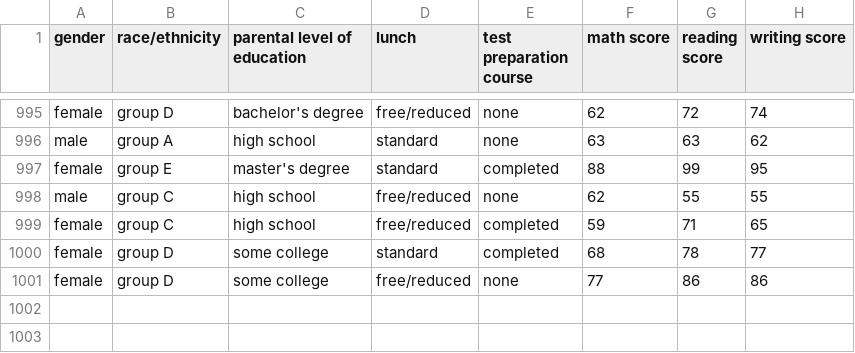
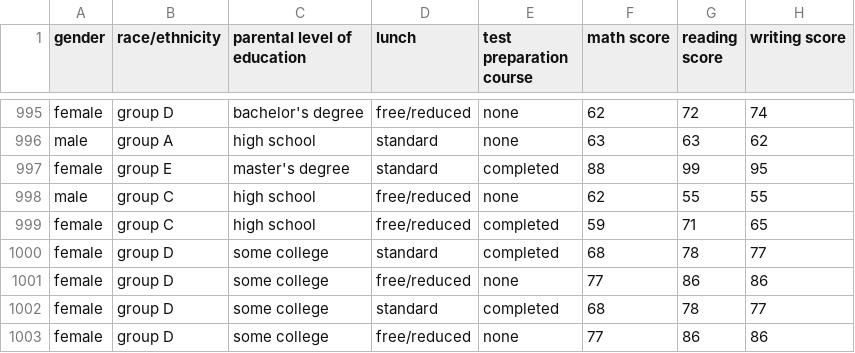
Before and after one commit to Prince906842/ML-Project, a CSV file: artifacts/raw.csv, drawn as a sheet; only a part is shown, gaps mark what is left out; the diff names each change by its address in the sheet, - before the commit and + after, or states it on an @@ line.

Commit message:
git untrack

```diff
--- a/artifacts/raw.csv
+++ b/artifacts/raw.csv
+row 1002: female | group D | some college | standard | completed | 68 | 78 | 77
+row 1003: female | group D | some college | free/reduced | none | 77 | 86 | 86
```
